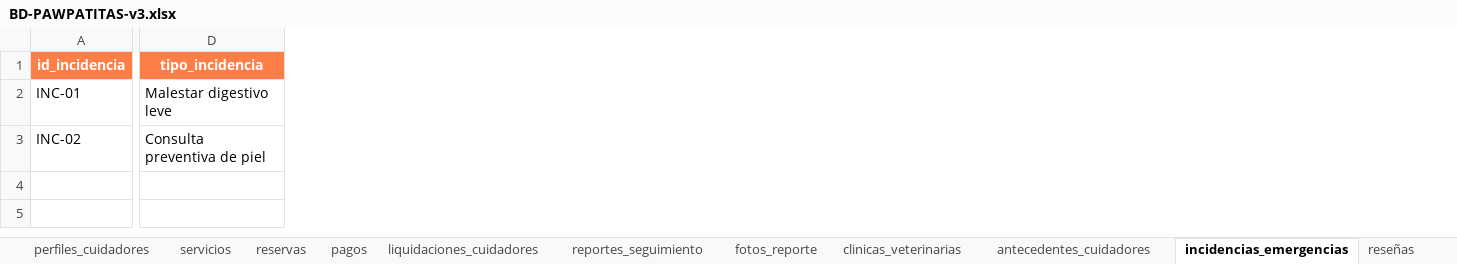
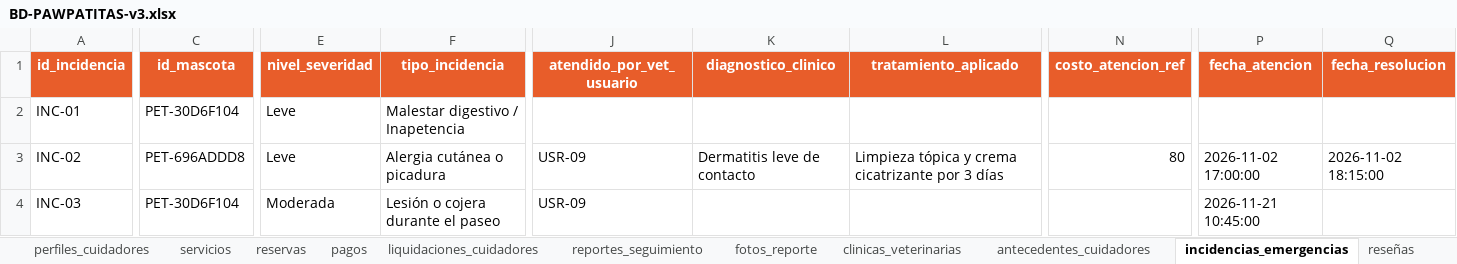
Before and after one commit to RubikAnton/pawPatita, an Excel workbook: BD-PAWPATITAS-v3.xlsx, sheet incidencias_emergencias, drawn as a sheet; only a part is shown, gaps mark what is left out; values as stored, in another font and other column widths than the file's, no borders; addresses are those after the commit; rows hold the shown columns only; the diff covers the shown part only; the diff names each change by its address in the sheet, - before the commit and + after, or states it on an @@ line.

```diff
--- a/BD-PAWPATITAS-v3.xlsx (sheet incidencias_emergencias)
+++ b/BD-PAWPATITAS-v3.xlsx (sheet incidencias_emergencias)
+column C (id_mascota), rows 2-3: PET-30D6F104 | PET-696ADDD8
+column E (nivel_severidad), rows 2-3: Leve | Leve
+column J (atendido_por_vet_usuario), row 3: USR-09
+column K (diagnostico_clinico), row 3: Dermatitis leve de contacto
+column L (tratamiento_aplicado), row 3: Limpieza tópica y crema cicatrizante por 3 días
+column N (costo_atencion_ref), row 3: 80
+column P (fecha_atencion), row 3: 2026-11-02 17:00:00
+column Q (fecha_resolucion), row 3: 2026-11-02 18:15:00
-A1 fill: #FF7E47
+A1 fill: #E85D2A
-F1 fill: #FF7E47
+F1 fill: #E85D2A
-F2 (tipo_incidencia): Malestar digestivo leve
+F2 (tipo_incidencia): Malestar digestivo / Inapetencia
-F3 (tipo_incidencia): Consulta preventiva de piel
+F3 (tipo_incidencia): Alergia cutánea o picadura
+row 4: INC-03 | PET-30D6F104 | Moderada | Lesión o cojera durante el paseo | USR-09 |  |  |  | 2026-11-21 10:45:00
```
Also changed, not shown: 5 edited cells and cell formats elsewhere in this sheet, sheet reservas, sheet pagos, sheet usuarios, sheet liquidaciones_cuidadores, sheet mascotas, sheet perfiles_cuidadores, 6 more sheets, other sheet tabs, 12 other files.
